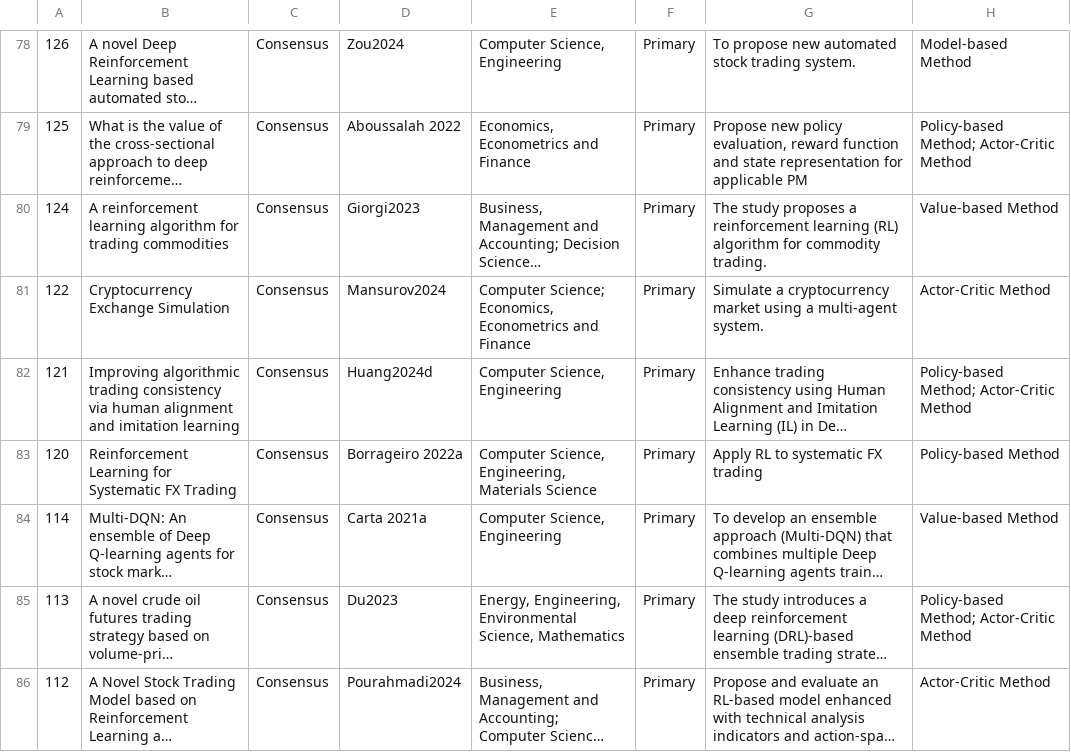
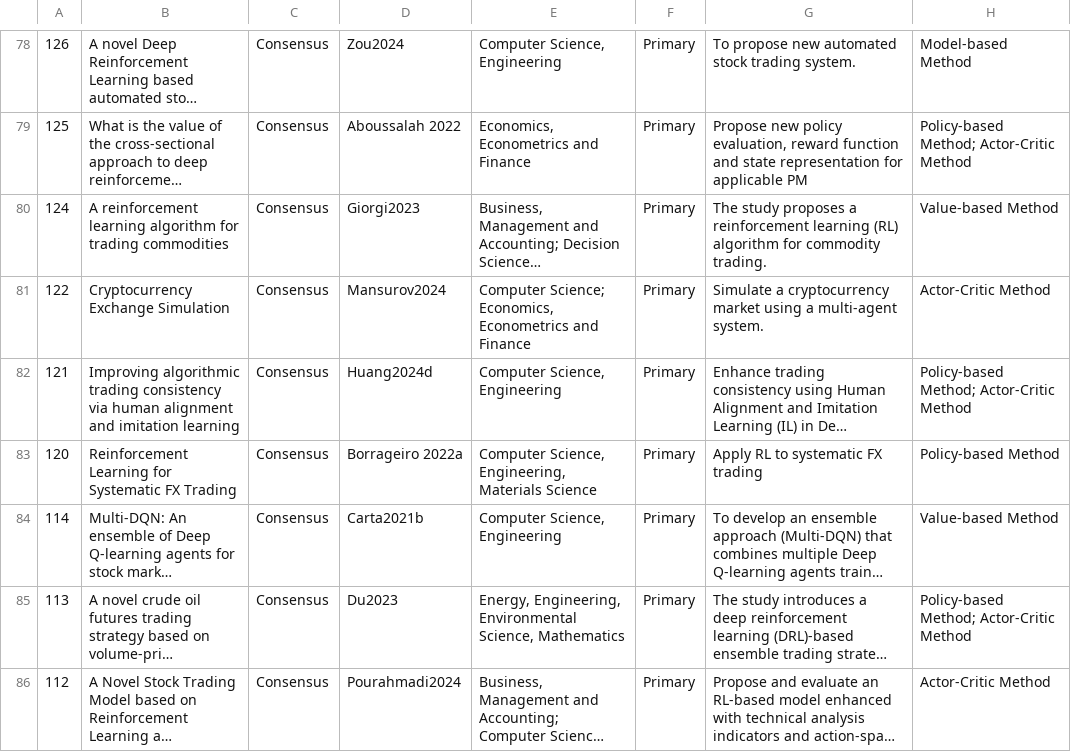
Before and after one commit to MSCA-DN-Digital-Finance/WP3_eXplainable_and_Fair_AI, a CSV file: IRP1/Code/systematic_literature_review/cleaned_output.csv, drawn as a sheet; only a part is shown, gaps mark what is left out; long unchanged cells end in …; the diff names each change by its address in the sheet, - before the commit and + after, or states it on an @@ line.

```diff
--- a/IRP1/Code/systematic_literature_review/cleaned_output.csv
+++ b/IRP1/Code/systematic_literature_review/cleaned_output.csv
-D84: Carta 2021a
+D84: Carta2021b
```
Also changed, not shown: 1 other file.
